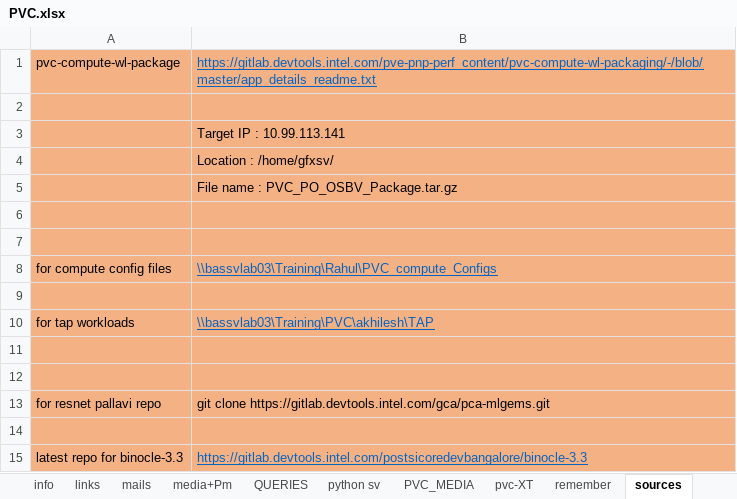
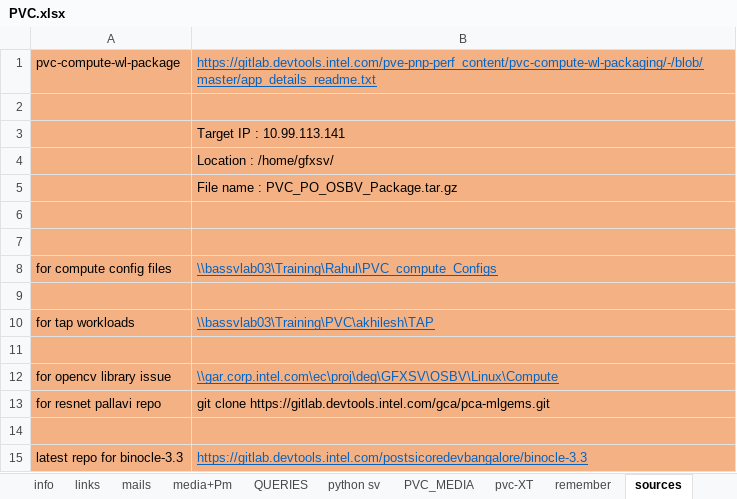
Before and after one commit to sandeep-stack/files, an Excel workbook: PVC.xlsx, sheet sources, drawn as a sheet; values as stored, in another font and other column widths than the file's, no borders; the diff names each change by its address in the sheet, - before the commit and + after, or states it on an @@ line.

```diff
--- a/PVC.xlsx (sheet sources)
+++ b/PVC.xlsx (sheet sources)
-row 12: (empty)
+row 12: for opencv library issue | \\gar.corp.intel.com\ec\proj\deg\GFXSV\OSBV\Linux\Compute
```
Also changed, not shown: sheet trouble, sheet python sv, other sheet tabs.
